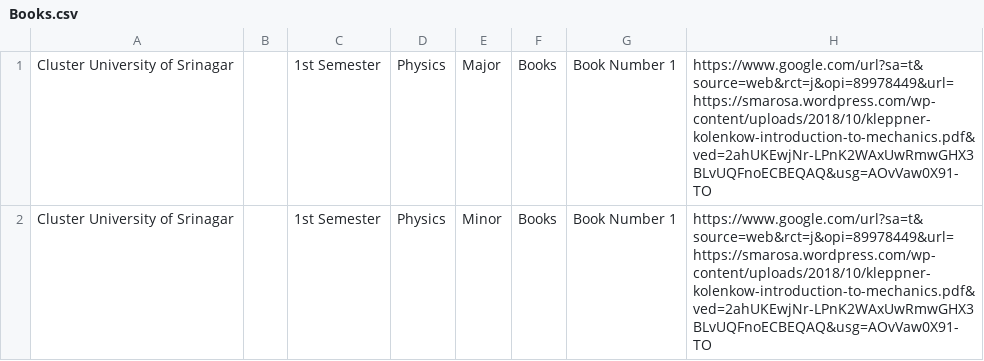
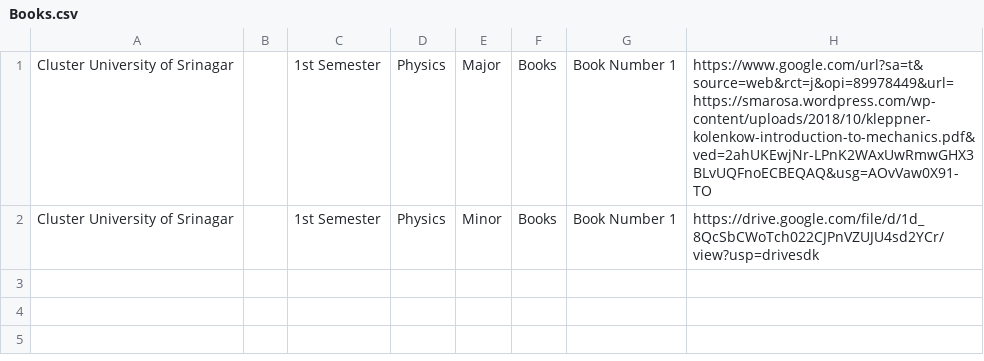
Before and after one commit to bhatmajidbhatmajid2222-cmyk/Majid, a CSV file: Books.csv, drawn as a sheet.

Commit message:
Update Books.csv

```diff
--- a/Books.csv
+++ b/Books.csv
@@ -1,2 +1,2 @@
 Cluster University of Srinagar,,1st Semester,Physics,Major,Books,Book Number 1,https://www.google.com/url?sa=t&source=web&rct=j&opi=89978449&url=https://smarosa.wordpress.com/wp-content/uploads/2018/10/kleppner-kolenkow-introduction-to-mechanics.pdf&ved=2ahUKEwjNr-LPnK2WAxUwRmwGHX3BLvUQFnoECBEQAQ&usg=AOvVaw0X91-TO
-Cluster University of Srinagar,,1st Semester,Physics,Minor,Books,Book Number 1,https://www.google.com/url?sa=t&source=web&rct=j&opi=89978449&url=https://smarosa.wordpress.com/wp-content/uploads/2018/10/kleppner-kolenkow-introduction-to-mechanics.pdf&ved=2ahUKEwjNr-LPnK2WAxUwRmwGHX3BLvUQFnoECBEQAQ&usg=AOvVaw0X91-TO
+Cluster University of Srinagar,,1st Semester,Physics,Minor,Books,Book Number 1,https://drive.google.com/file/d/1d_8QcSbCWoTch022CJPnVZUJU4sd2YCr/view?usp=drivesdk
```
